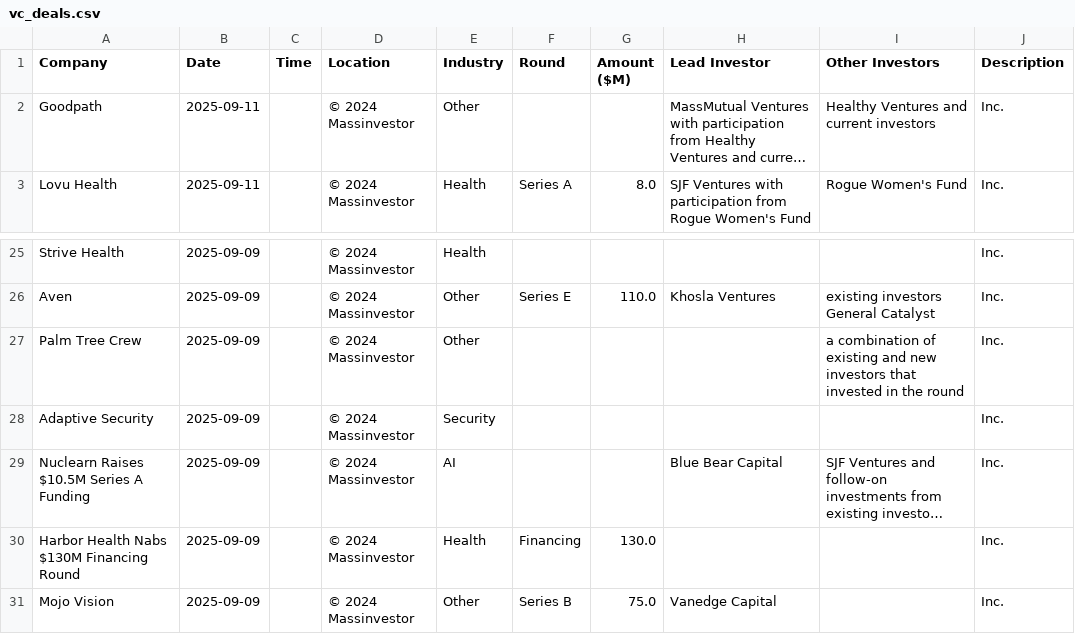
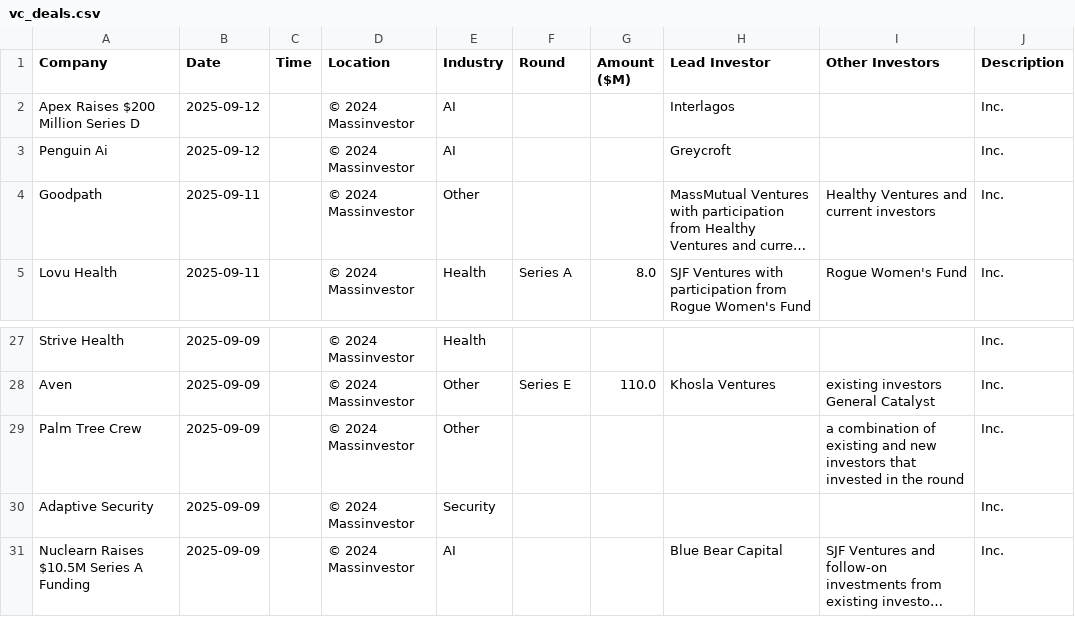
Before and after one commit to msingh6383/vcdeals, a CSV file: vc_deals.csv, drawn as a sheet; only a part is shown, gaps mark what is left out; long unchanged cells end in …; removed rows and columns are numbered as before the commit, all else as after; the diff names each change by its address in the sheet, - before the commit and + after, or states it on an @@ line.

```diff
--- a/vc_deals.csv
+++ b/vc_deals.csv
+row 2: Apex Raises $200 Million Series D | 2025-09-12 |  | © 2024 Massinvestor | AI |  |  | Interlagos |  | Inc.
+row 3: Penguin Ai | 2025-09-12 |  | © 2024 Massinvestor | AI |  |  | Greycroft |  | Inc.
-row 30: Harbor Health Nabs $130M Financing Round | 2025-09-09 |  | © 2024 Massinvestor | Health | Financing | 130.0 |  |  | Inc.
-row 31: Mojo Vision | 2025-09-09 |  | © 2024 Massinvestor | Other | Series B | 75.0 | Vanedge Capital |  | Inc.
```
Also changed, not shown: 1 other file.
